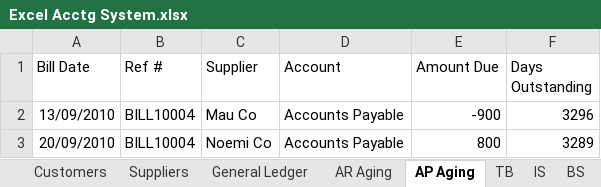
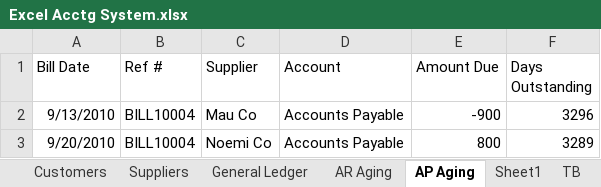
Before and after one commit to PowerQueryforAccountants/Accounting-System-with-Excel-and-PQ, an Excel workbook: Excel Acctg System.xlsx, sheet AP Aging, drawn as a sheet; values as stored, in another font and other column widths than the file's, no borders; table styles not drawn; the diff names each change by its address in the sheet, - before the commit and + after, or states it on an @@ line.

```diff
--- a/Excel Acctg System.xlsx (sheet AP Aging)
+++ b/Excel Acctg System.xlsx (sheet AP Aging)
+sheet tab: Sheet1
-A2 (Bill Date): 13/09/2010
+A2 (Bill Date): 9/13/2010
-A3 (Bill Date): 20/09/2010
+A3 (Bill Date): 9/20/2010
```
Also changed, not shown: sheet AR Aging.
